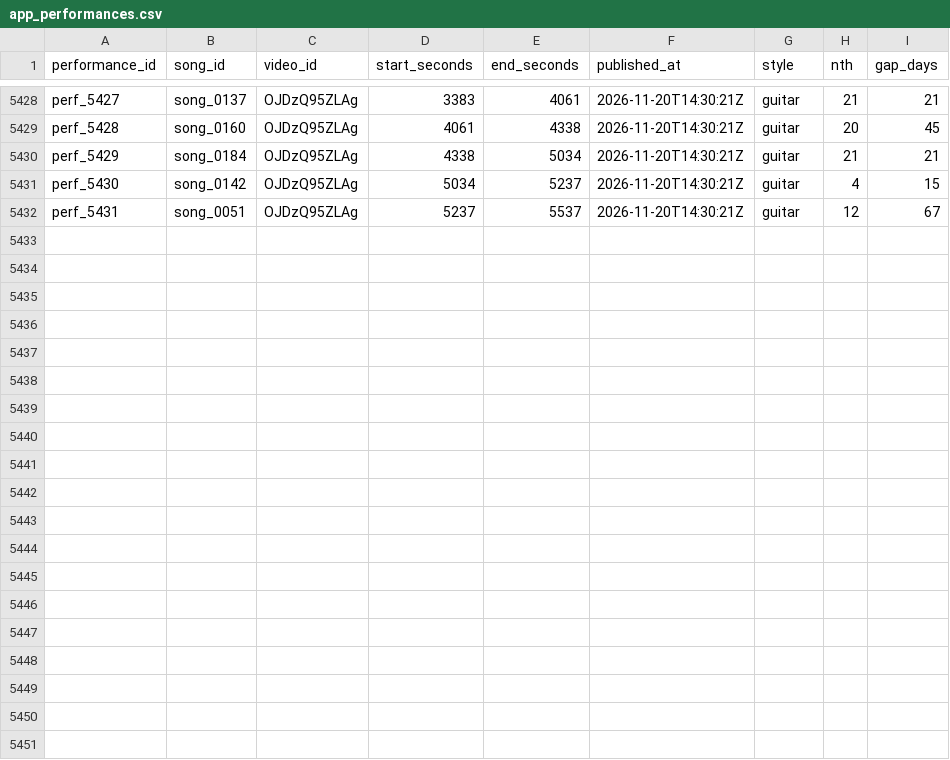
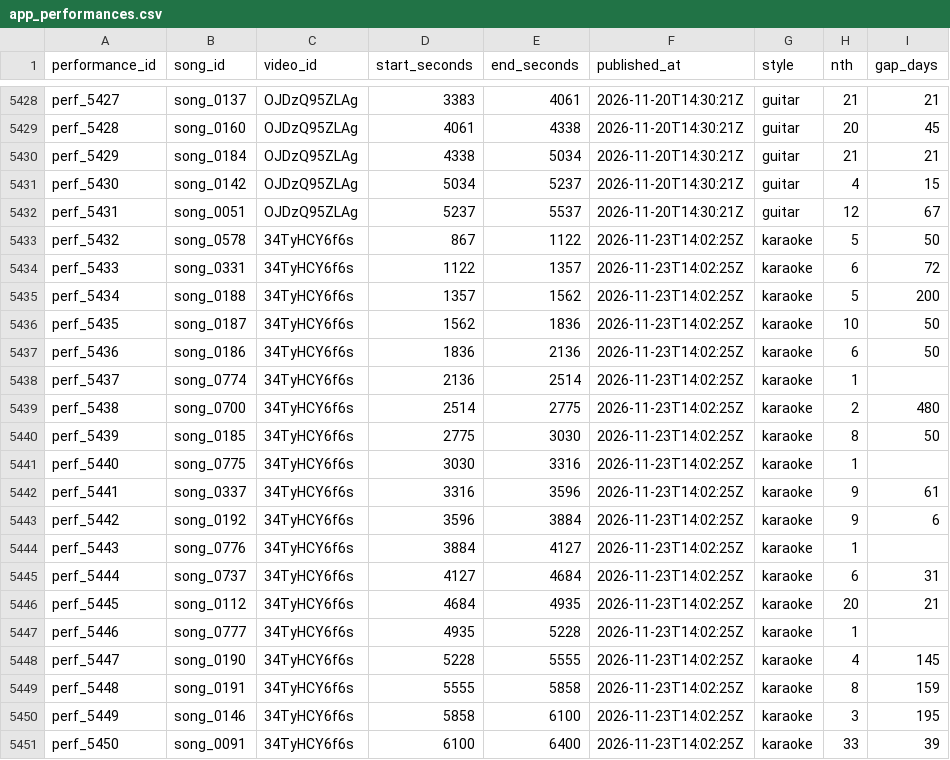
Before and after one commit to MiyataYuya/setlist-player, a CSV file: data/app_performances.csv, drawn as a sheet; only a part is shown, gaps mark what is left out.

```diff
--- a/data/app_performances.csv
+++ b/data/app_performances.csv
@@ -5432 +5432,20 @@ perf_5430,song_0142,OJDzQ95ZLAg,5034,5237,2026-11-20T14:30:21Z,guitar,4,15
 perf_5431,song_0051,OJDzQ95ZLAg,5237,5537,2026-11-20T14:30:21Z,guitar,12,67
+perf_5432,song_0578,34TyHCY6f6s,867,1122,2026-11-23T14:02:25Z,karaoke,5,50
+perf_5433,song_0331,34TyHCY6f6s,1122,1357,2026-11-23T14:02:25Z,karaoke,6,72
+perf_5434,song_0188,34TyHCY6f6s,1357,1562,2026-11-23T14:02:25Z,karaoke,5,200
+perf_5435,song_0187,34TyHCY6f6s,1562,1836,2026-11-23T14:02:25Z,karaoke,10,50
+perf_5436,song_0186,34TyHCY6f6s,1836,2136,2026-11-23T14:02:25Z,karaoke,6,50
+perf_5437,song_0774,34TyHCY6f6s,2136,2514,2026-11-23T14:02:25Z,karaoke,1,
+perf_5438,song_0700,34TyHCY6f6s,2514,2775,2026-11-23T14:02:25Z,karaoke,2,480
+perf_5439,song_0185,34TyHCY6f6s,2775,3030,2026-11-23T14:02:25Z,karaoke,8,50
+perf_5440,song_0775,34TyHCY6f6s,3030,3316,2026-11-23T14:02:25Z,karaoke,1,
+perf_5441,song_0337,34TyHCY6f6s,3316,3596,2026-11-23T14:02:25Z,karaoke,9,61
+perf_5442,song_0192,34TyHCY6f6s,3596,3884,2026-11-23T14:02:25Z,karaoke,9,6
+perf_5443,song_0776,34TyHCY6f6s,3884,4127,2026-11-23T14:02:25Z,karaoke,1,
+perf_5444,song_0737,34TyHCY6f6s,4127,4684,2026-11-23T14:02:25Z,karaoke,6,31
+perf_5445,song_0112,34TyHCY6f6s,4684,4935,2026-11-23T14:02:25Z,karaoke,20,21
+perf_5446,song_0777,34TyHCY6f6s,4935,5228,2026-11-23T14:02:25Z,karaoke,1,
+perf_5447,song_0190,34TyHCY6f6s,5228,5555,2026-11-23T14:02:25Z,karaoke,4,145
+perf_5448,song_0191,34TyHCY6f6s,5555,5858,2026-11-23T14:02:25Z,karaoke,8,159
+perf_5449,song_0146,34TyHCY6f6s,5858,6100,2026-11-23T14:02:25Z,karaoke,3,195
+perf_5450,song_0091,34TyHCY6f6s,6100,6400,2026-11-23T14:02:25Z,karaoke,33,39
```
Also changed, not shown: data/app_songs.csv, data/app_songs_enriched.csv, 2 other files.
